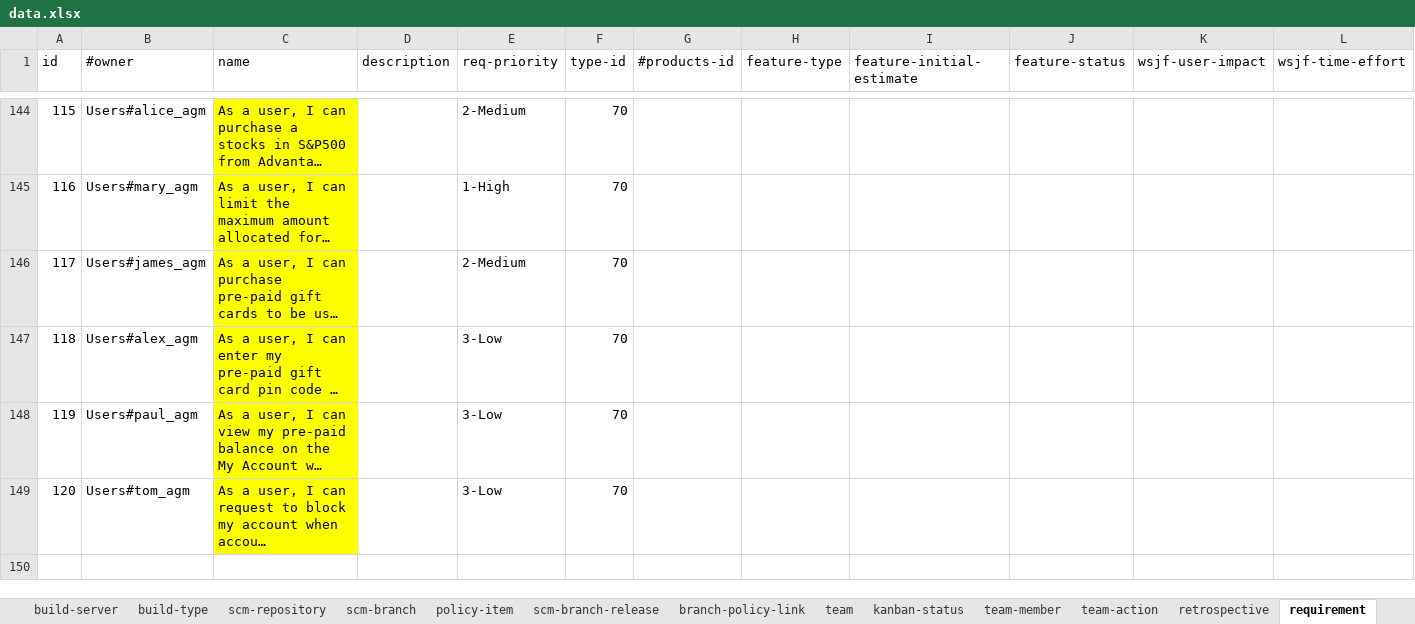
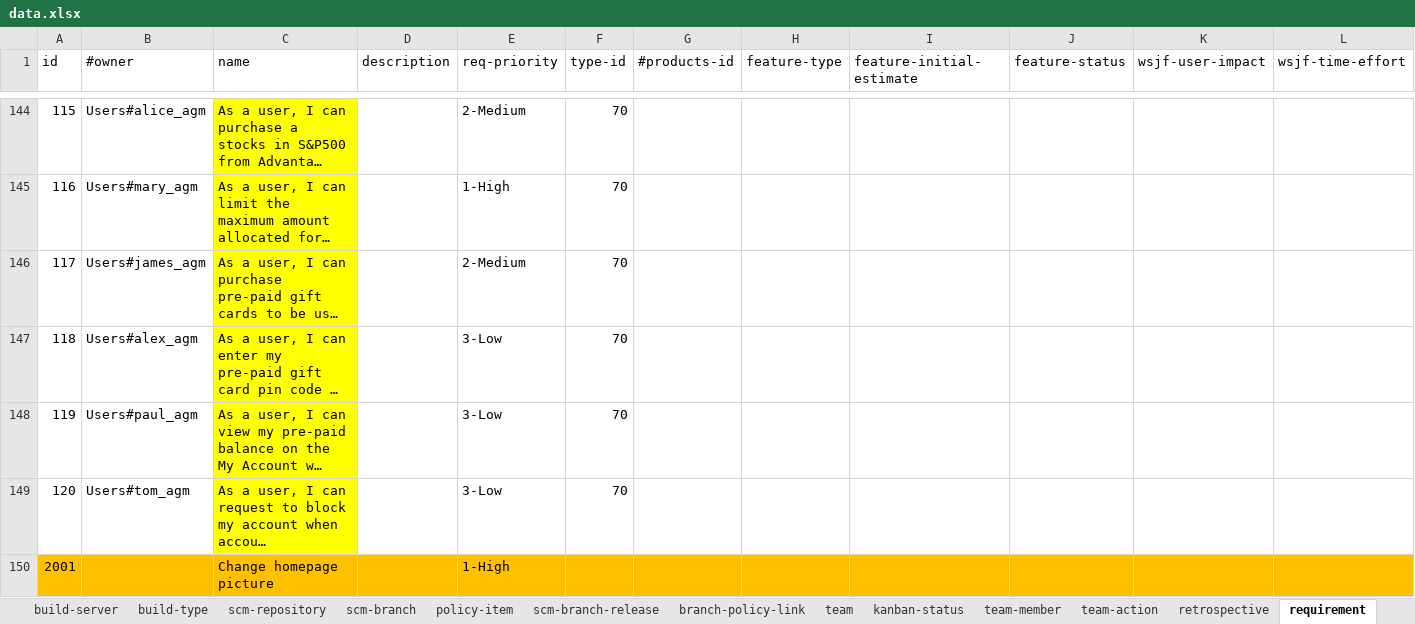
Before and after one commit to pe-pan/agm-data-generator, an Excel workbook: src/main/resources/data.xlsx, sheet requirement, drawn as a sheet; only a part is shown, gaps mark what is left out; long unchanged cells end in …; values as stored, in another font and other column widths than the file's, no borders; rows hold the shown columns only; the diff names each change by its address in the sheet, - before the commit and + after, or states it on an @@ line.

```diff
--- a/src/main/resources/data.xlsx (sheet requirement)
+++ b/src/main/resources/data.xlsx (sheet requirement)
+row 150: 2001 |  | Change homepage picture |  | 1-High
```
Also changed, not shown: sheet project-task, sheet release-backlog-item, sheet Settings, sheet branch-policy-link, sheet build-type, sheet policy-item, 5 more sheets, 2 other files.
